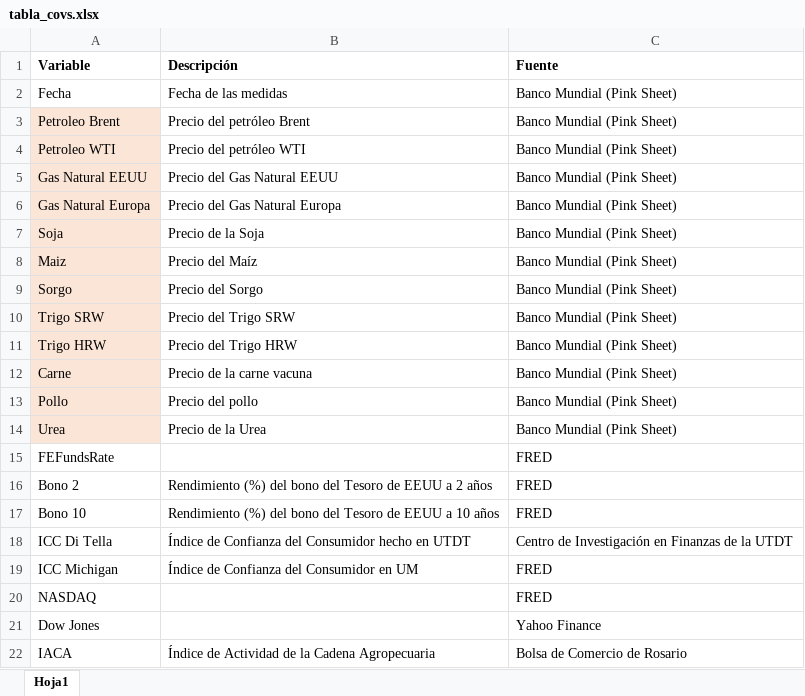
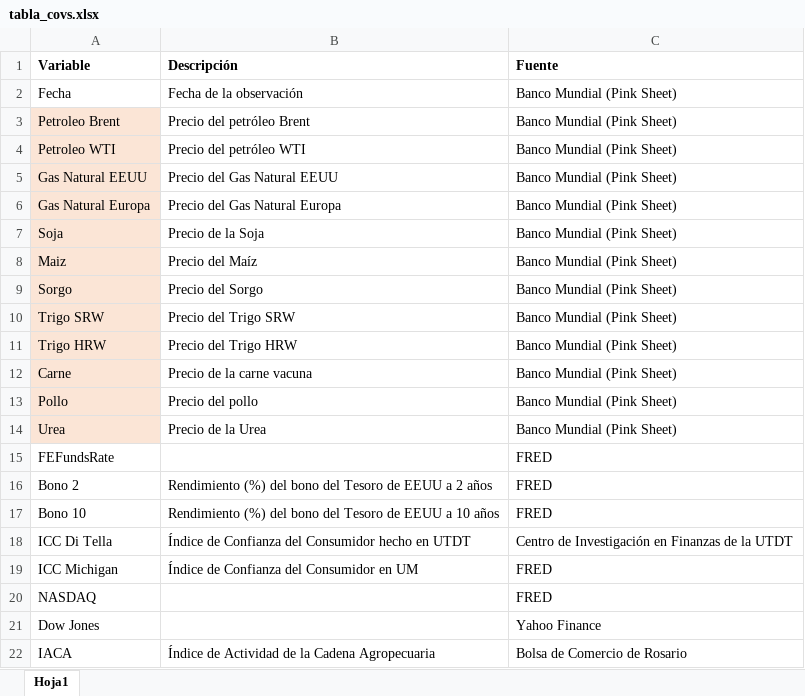
Before and after one commit to patricia-nsc/Practica-Profesional, an Excel workbook: Informe/Tablas/tabla_covs.xlsx, sheet Hoja1, drawn as a sheet; values as stored, in another font and other column widths than the file's, no borders; the diff names each change by its address in the sheet, - before the commit and + after, or states it on an @@ line.

```diff
--- a/Informe/Tablas/tabla_covs.xlsx (sheet Hoja1)
+++ b/Informe/Tablas/tabla_covs.xlsx (sheet Hoja1)
-B2 (Descripción): Fecha de las medidas
+B2 (Descripción): Fecha de la observación
```
Also changed, not shown: Informe/Tablas/tabla_base_construida.xlsx, 26 other files.
